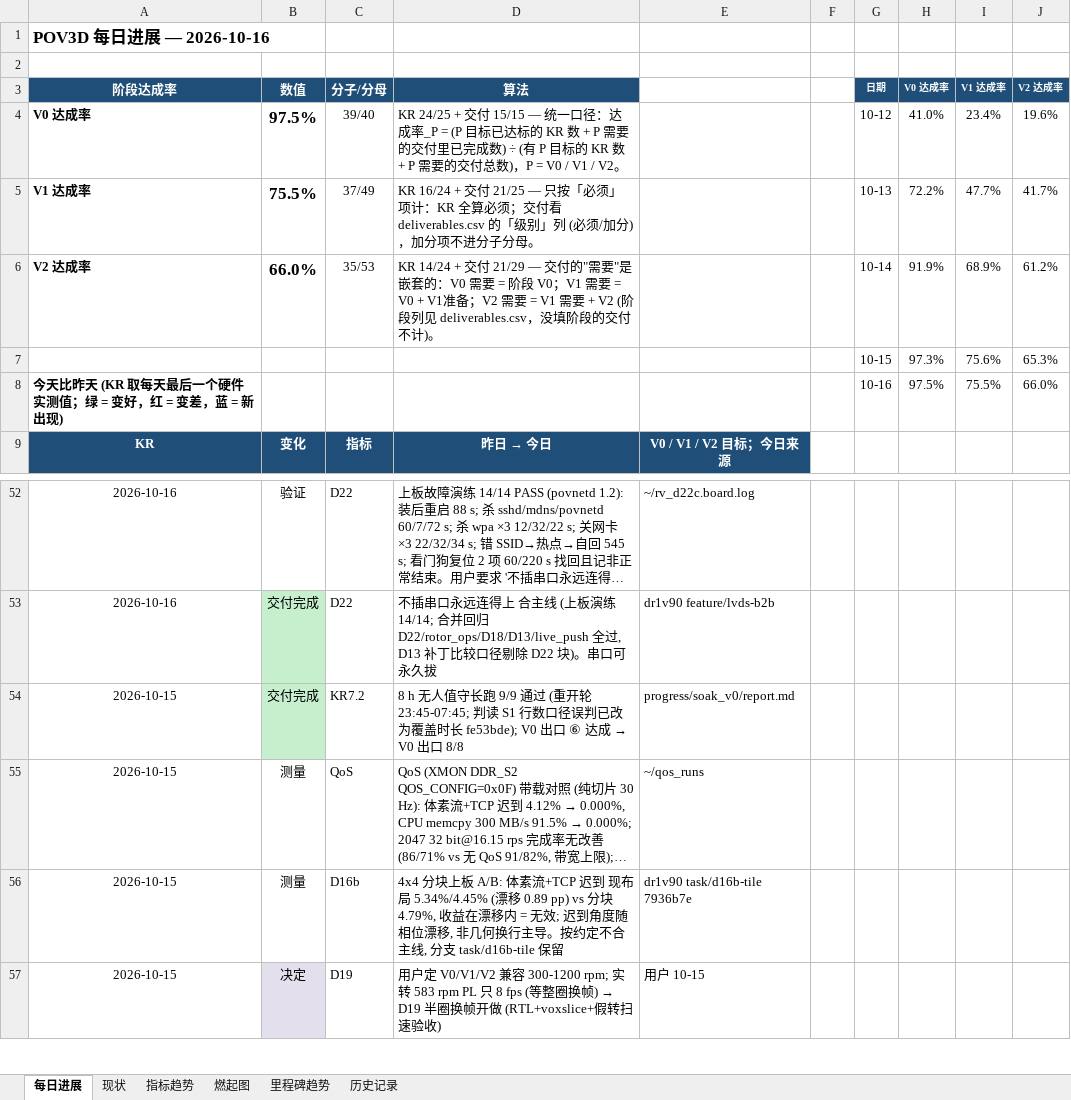
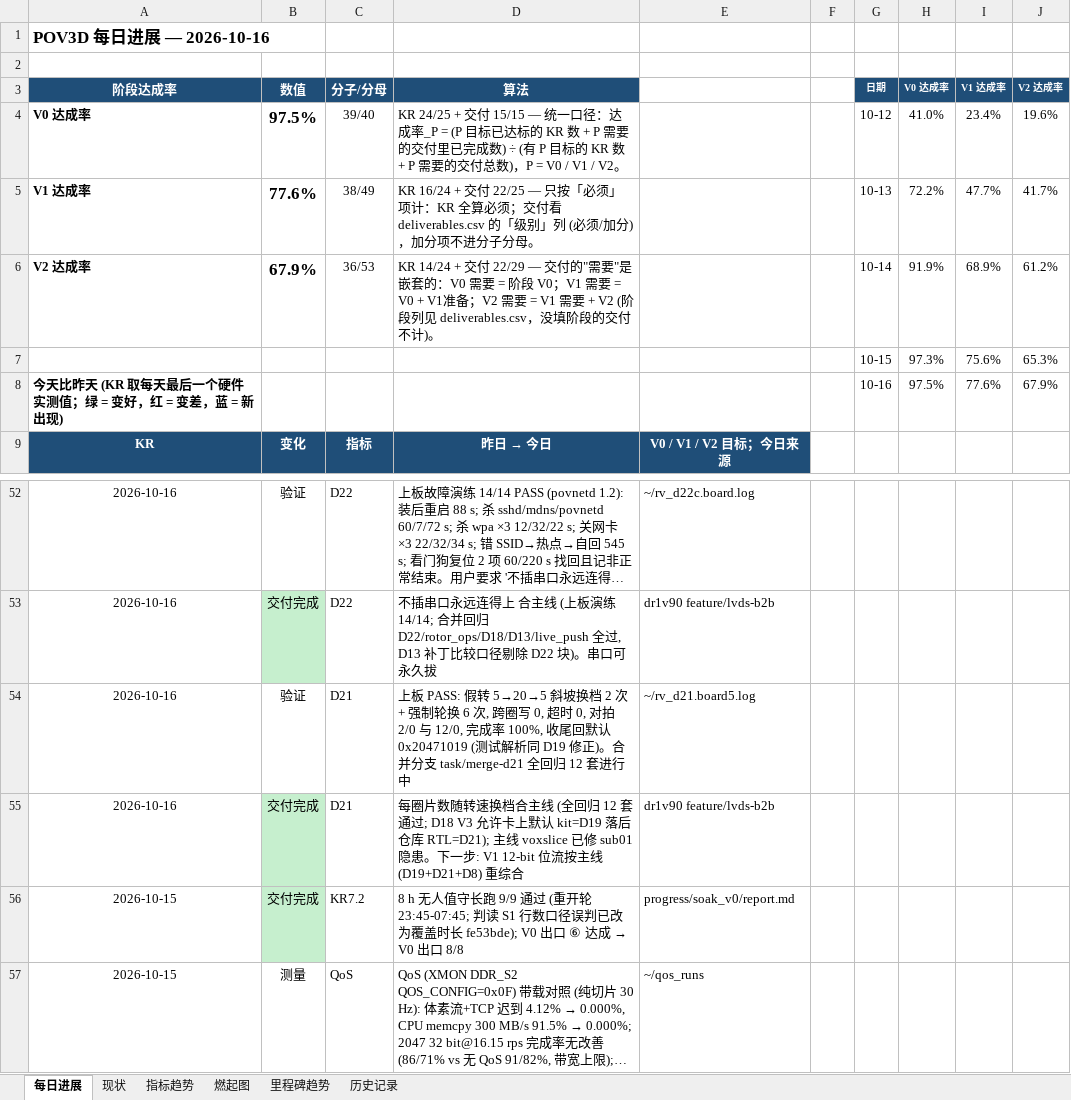
Before and after one commit to kiujkiu/zynq_pov, an Excel workbook: docs/progress/显性目的进度_2026-10-16.xlsx, sheet 每日进展, drawn as a sheet; only a part is shown, gaps mark what is left out; the shorter side is filled out with more unchanged rows; long unchanged cells end in …; values as stored, in another font and other column widths than the file's, no borders; charts and pictures not drawn; the diff names each change by its address in the sheet, - before the commit and + after, or states it on an @@ line.

```diff
--- a/docs/progress/显性目的进度_2026-10-16.xlsx (sheet 每日进展)
+++ b/docs/progress/显性目的进度_2026-10-16.xlsx (sheet 每日进展)
-B5 (数值): 75.5%
+B5 (数值): 77.6%
-C5 (分子/分母): 37/49
+C5 (分子/分母): 38/49
-D5 (算法): …+ 交付 21/25 — 只按「…
+D5 (算法): …+ 交付 22/25 — 只按「…
-B6 (数值): 66.0%
+B6 (数值): 67.9%
-C6 (分子/分母): 35/53
+C6 (分子/分母): 36/53
-D6 (算法): …+ 交付 21/29 — 交付的…
+D6 (算法): …+ 交付 22/29 — 交付的…
-I8 (V1 达成率): 75.5%
+I8 (V1 达成率): 77.6%
-J8 (V2 达成率): 66.0%
+J8 (V2 达成率): 67.9%
+row 54: 2026-10-16 | 验证 | D21 | 上板 PASS: 假转 5→20→5 斜坡换档 2 次 + 强制轮换 6 次, 跨圈写 0, 超时 0, 对拍 2/0 与 12/0, 完成率 100%, 收尾回默认 0x20471019 (测试解析同 D19 修正)。合并分支 task/merge-d21 全回归 12 套进行中 | ~/rv_d21.board5.log
+row 55: 2026-10-16 | 交付完成 | D21 | 每圈片数随转速换档合主线 (全回归 12 套通过; D18 V3 允许卡上默认 kit=D19 落后仓库 RTL=D21); 主线 voxslice 已修 sub01 隐患。下一步: V1 12-bit 位流按主线 (D19+D21+D8) 重综合 | dr1v90 feature/lvds-b2b
```
Also changed, not shown: sheet 燃起图, 6 other files.
